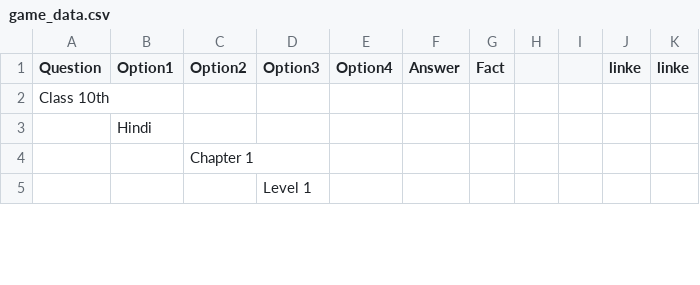
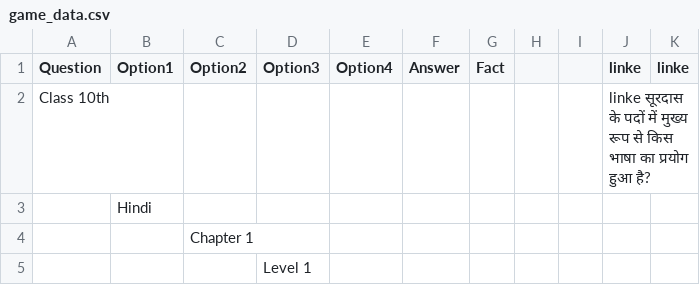
Before and after one commit to angad9125040-arch/GK, a CSV file: game_data.csv, drawn as a sheet; only a part is shown.

```diff
--- a/game_data.csv
+++ b/game_data.csv
@@ -1,3 +1,3 @@
 Question,Option1,Option2,Option3,Option4,Answer,Fact,,,linke,linke
-Class 10th,,,,,,,,,,
+Class 10th,,,,,,,,,linke सूरदास के पदों में मुख्य रूप से किस भाषा का प्रयोग हुआ है?,
 ,Hindi,,,,,,,,,
```
